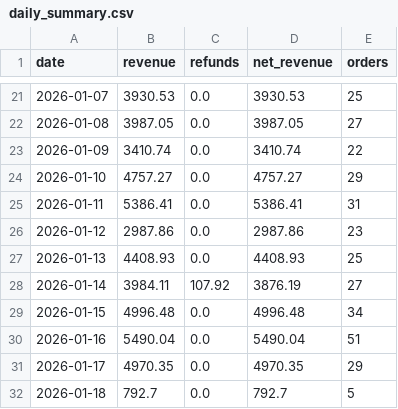
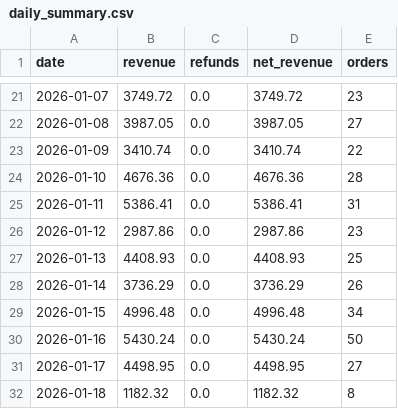
Before and after one commit to RTRAMMA/ShopifyTestDashboard, a CSV file: daily_summary.csv, drawn as a sheet; only a part is shown, gaps mark what is left out; the diff covers the shown part only.

```diff
--- a/daily_summary.csv
+++ b/daily_summary.csv
@@ -21,5 +21,5 @@ date,revenue,refunds,net_revenue,orders
-2026-01-07,3930.53,0.0,3930.53,25
+2026-01-07,3749.72,0.0,3749.72,23
 2026-01-08,3987.05,0.0,3987.05,27
 2026-01-09,3410.74,0.0,3410.74,22
-2026-01-10,4757.27,0.0,4757.27,29
+2026-01-10,4676.36,0.0,4676.36,28
 2026-01-11,5386.41,0.0,5386.41,31
@@ -27,6 +27,6 @@ date,revenue,refunds,net_revenue,orders
 2026-01-13,4408.93,0.0,4408.93,25
-2026-01-14,3984.11,107.92,3876.19,27
+2026-01-14,3736.29,0.0,3736.29,26
 2026-01-15,4996.48,0.0,4996.48,34
-2026-01-16,5490.04,0.0,5490.04,51
-2026-01-17,4970.35,0.0,4970.35,29
-2026-01-18,792.7,0.0,792.7,5
+2026-01-16,5430.24,0.0,5430.24,50
+2026-01-17,4498.95,0.0,4498.95,27
+2026-01-18,1182.32,0.0,1182.32,8
```
Also changed, not shown: 31 edited cells elsewhere in this file.
